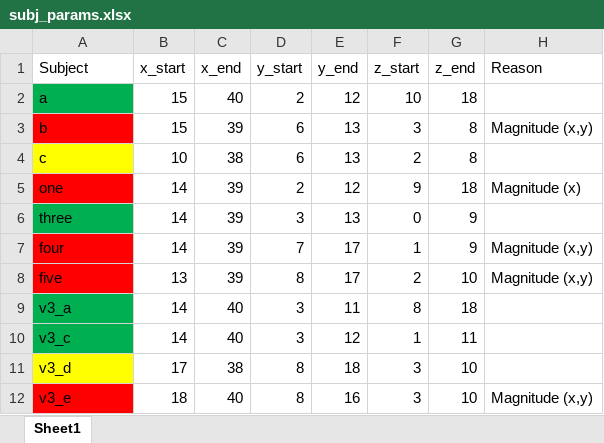
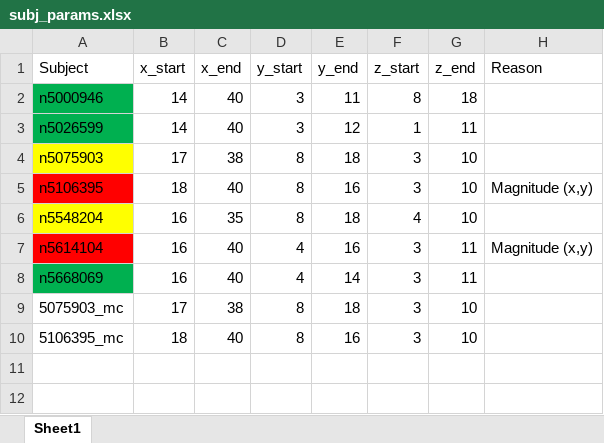
Before and after one commit to ChildMindInstitute/PyPEER, an Excel workbook: subj_params.xlsx, sheet Sheet1, drawn as a sheet; values as stored, in another font and other column widths than the file's, no borders; removed rows and columns are numbered as before the commit, all else as after; the diff names each change by its address in the sheet, - before the commit and + after, or states it on an @@ line.

Commit message:
Compared outputs for motion corrected data and raw data (both registered to first PEER scan of each participant). For now, motion correction will not be used since there is no demonstrable benefit (may change upon further analysis).

```diff
--- a/subj_params.xlsx (sheet Sheet1)
+++ b/subj_params.xlsx (sheet Sheet1)
-row 2: a | 15 | 40 | 2 | 12 | 10 | 18
-row 3: b | 15 | 39 | 6 | 13 | 3 | 8 | Magnitude (x,y)
-row 4: c | 10 | 38 | 6 | 13 | 2 | 8
-row 5: one | 14 | 39 | 2 | 12 | 9 | 18 | Magnitude (x)
-row 6: three | 14 | 39 | 3 | 13 | 0 | 9
-row 7: four | 14 | 39 | 7 | 17 | 1 | 9 | Magnitude (x,y)
-row 8: five | 13 | 39 | 8 | 17 | 2 | 10 | Magnitude (x,y)
-A2 (Subject): v3_a
+A2 (Subject): n5000946
-A3 (Subject): v3_c
+A3 (Subject): n5026599
-A4 (Subject): v3_d
+A4 (Subject): n5075903
-A5 (Subject): v3_e
+A5 (Subject): n5106395
+row 6: n5548204 | 16 | 35 | 8 | 18 | 4 | 10
+row 7: n5614104 | 16 | 40 | 4 | 16 | 3 | 11 | Magnitude (x,y)
+row 8: n5668069 | 16 | 40 | 4 | 14 | 3 | 11
+row 9: 5075903_mc | 17 | 38 | 8 | 18 | 3 | 10
+row 10: 5106395_mc | 18 | 40 | 8 | 16 | 3 | 10
```
Also changed, not shown: 1 other file.
